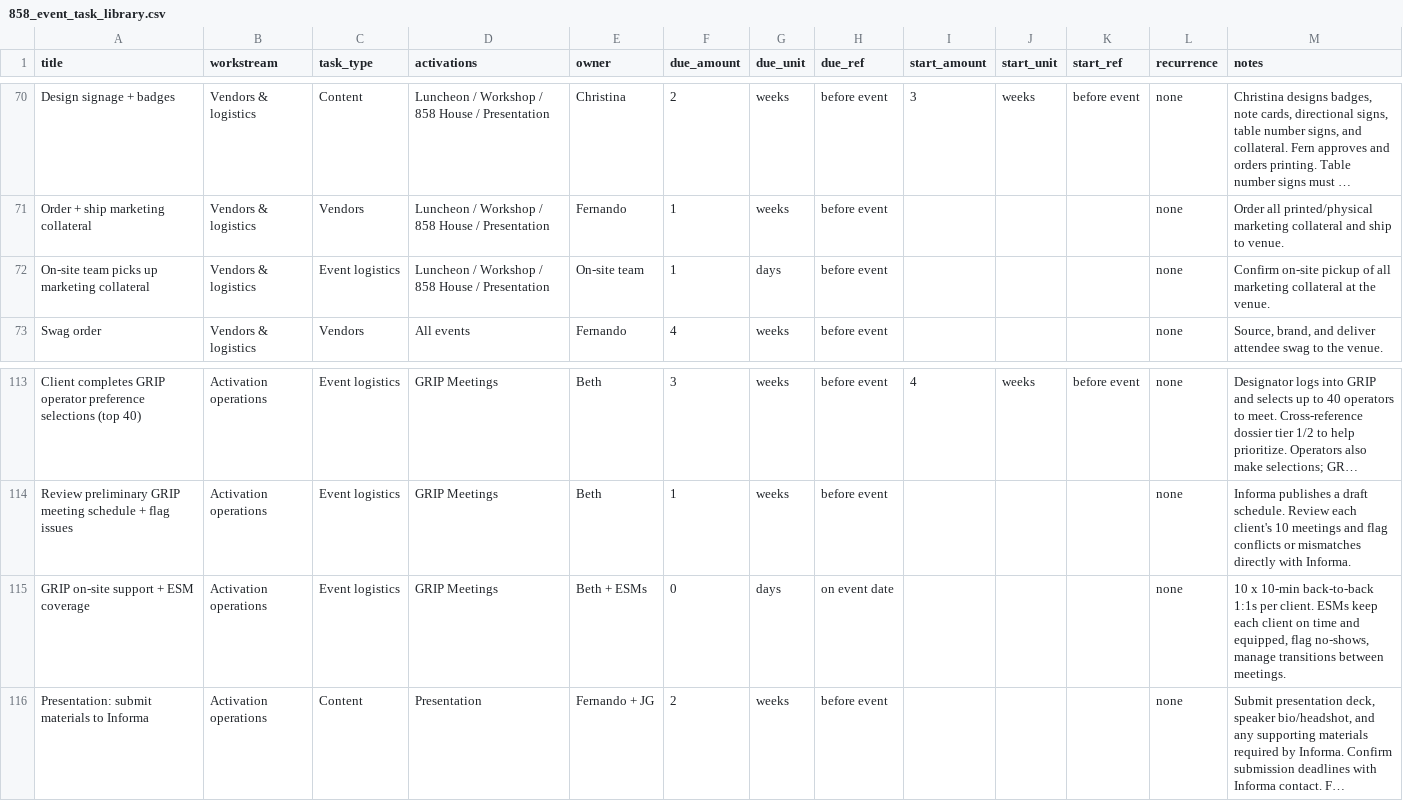
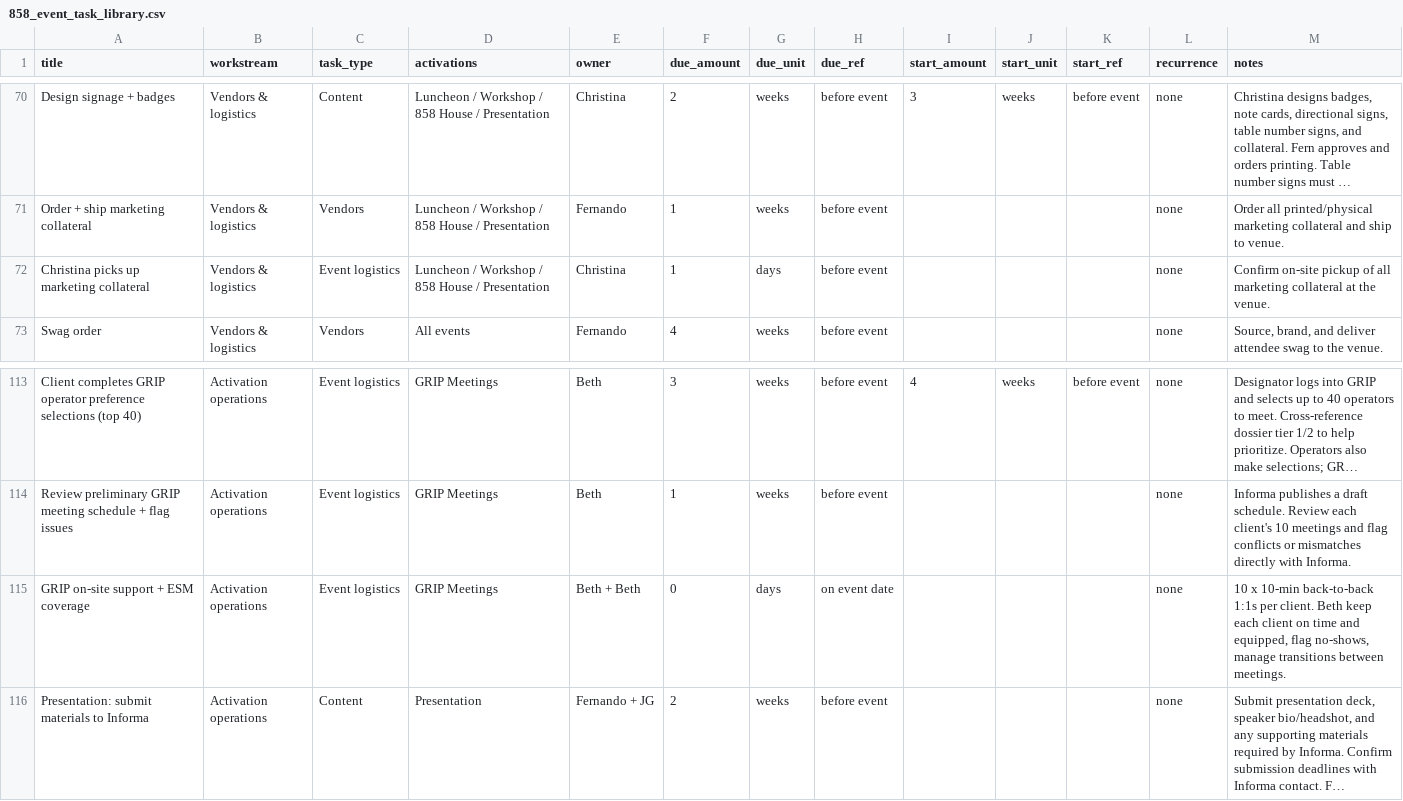
Before and after one commit to fernandoquinones/858-pm-app, a CSV file: 858_event_task_library.csv, drawn as a sheet; only a part is shown, gaps mark what is left out; long unchanged cells end in …; the diff covers the shown part only; the diff names each change by its address in the sheet, - before the commit and + after, or states it on an @@ line.

```diff
--- a/858_event_task_library.csv
+++ b/858_event_task_library.csv
-A72 (title): On-site team picks up marketing collateral
+A72 (title): Christina picks up marketing collateral
-E72 (owner): On-site team
+E72 (owner): Christina
-E115 (owner): Beth + ESMs
+E115 (owner): Beth + Beth
-M115 (notes): …per client. ESMs keep each…
+M115 (notes): …per client. Beth keep each…
```
Also changed, not shown: 18 edited cells elsewhere in this file, 1 other file.
